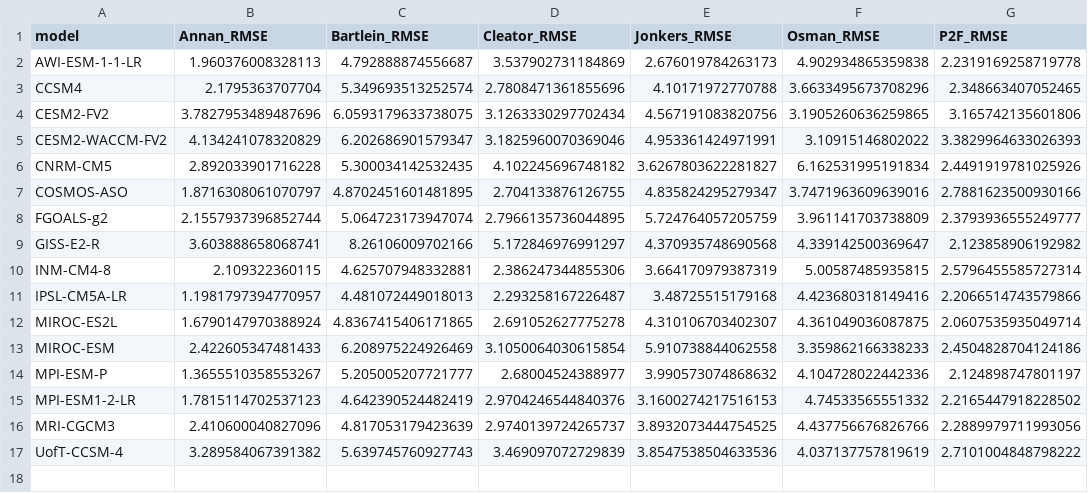
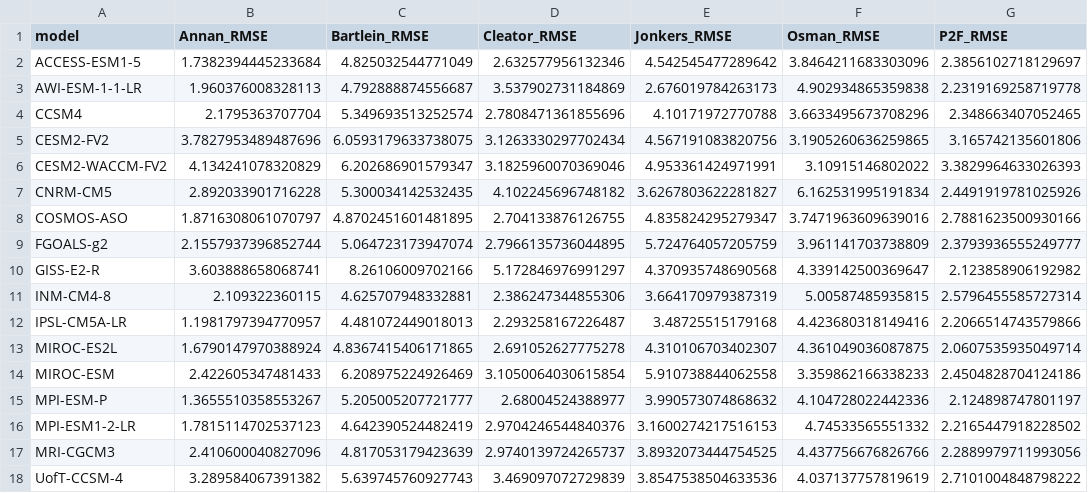
Before and after one commit to pmip4/PMIP7-vision, a CSV file: carpet_diagram/output/rmse_summary_lgm.csv, drawn as a sheet.

```diff
--- a/carpet_diagram/output/rmse_summary_lgm.csv
+++ b/carpet_diagram/output/rmse_summary_lgm.csv
@@ -1,2 +1,3 @@
 model,Annan_RMSE,Bartlein_RMSE,Cleator_RMSE,Jonkers_RMSE,Osman_RMSE,P2F_RMSE
+ACCESS-ESM1-5,1.7382394445233684,4.825032544771049,2.632577956132346,4.542545477289642,3.8464211683303096,2.3856102718129697
 AWI-ESM-1-1-LR,1.960376008328113,4.792888874556687,3.537902731184869,2.676019784263173,4.902934865359838,2.2319169258719778
```
Also changed, not shown: carpet_diagram/output/region_euroatlantic/rmse_long_lgm.csv, carpet_diagram/output/region_med/rmse_long_lgm.csv, 11 other files.
